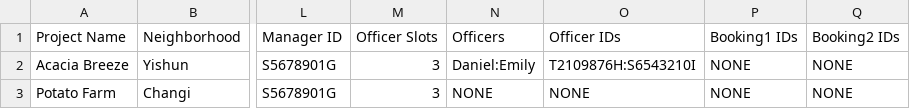
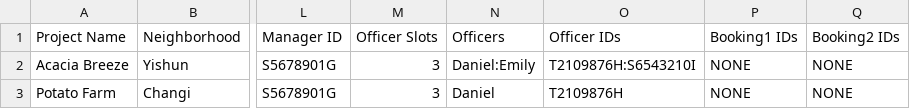
Before and after one commit to Behem07h/SC2002, a CSV file: data/db/project.csv, drawn as a sheet; only a part is shown, gaps mark what is left out; the diff names each change by its address in the sheet, - before the commit and + after, or states it on an @@ line.

```diff
--- a/data/db/project.csv
+++ b/data/db/project.csv
-N3 (Officers): NONE
+N3 (Officers): Daniel
-O3 (Officer IDs): NONE
+O3 (Officer IDs): T2109876H
```
Also changed, not shown: data/db/enquiries.csv, data/ui_cfg/ui_visibility.csv, 3 other files.
